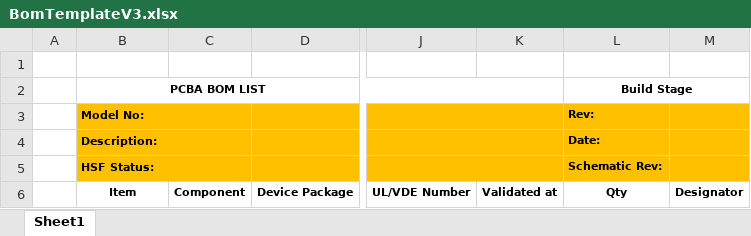
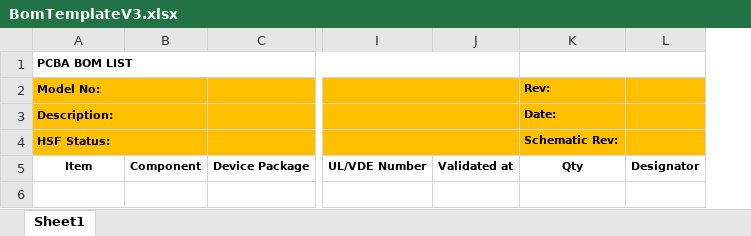
Before and after one commit to biring/bom-check, an Excel workbook: src/resources/templates/BomTemplateV3.xlsx, sheet Sheet1, drawn as a sheet; only a part is shown, gaps mark what is left out; values as stored, in another font and other column widths than the file's, no borders; removed rows and columns are numbered as before the commit, all else as after; rows hold the shown columns only; the diff names each change by its address in the sheet, - before the commit and + after, or states it on an @@ line.

Commit message:
chore(templates): update BOM Excel template
- Update BomTemplateV3.xlsx binary content

- Align template with current BOM structure

```diff
--- a/src/resources/templates/BomTemplateV3.xlsx (sheet Sheet1)
+++ b/src/resources/templates/BomTemplateV3.xlsx (sheet Sheet1)
-column A, empty
-row 1: (empty)
-A1 alignment: center
+A1 alignment: left
-K1 (Rev:): Build Stage
+K1 (Rev:): (empty)
```
Also changed, not shown: formulas that keep their value, 1 other file.
